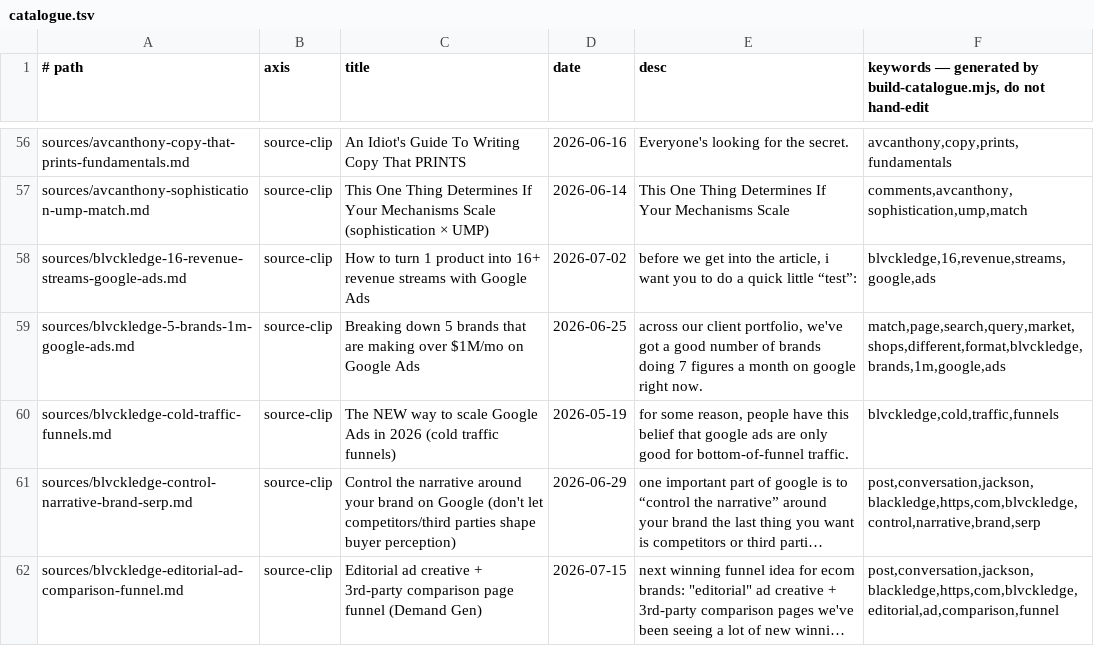
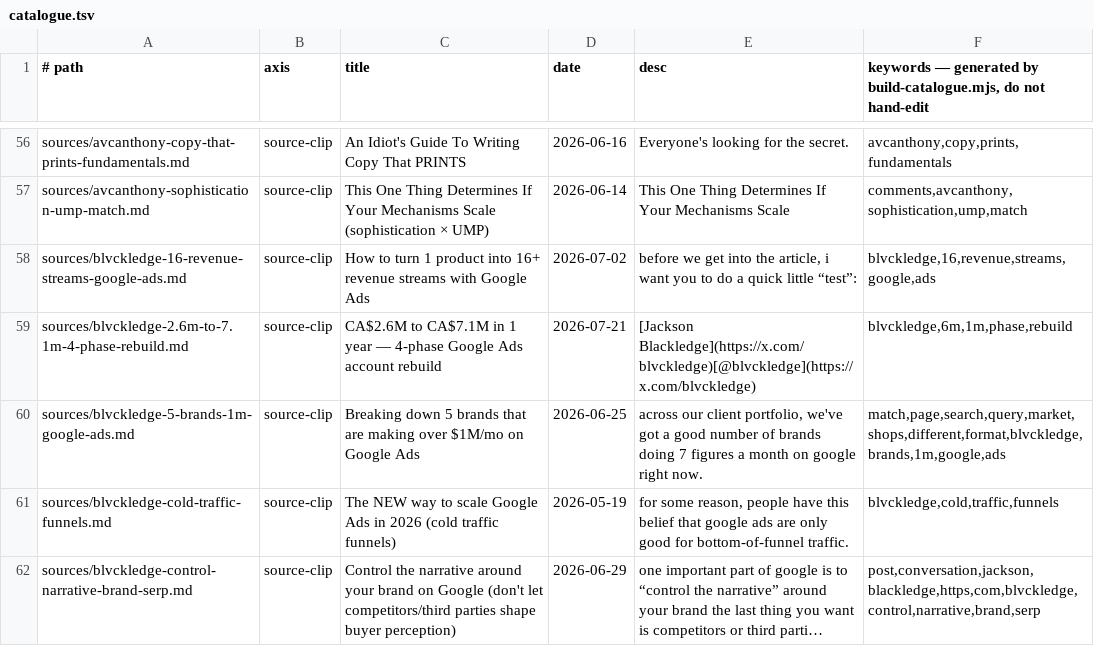
Before and after one commit to unicorn-monster/obsidian-huy, a TSV file: .brain/catalogue.tsv, drawn as a sheet; only a part is shown, gaps mark what is left out; the shorter side is filled out with more unchanged rows; long unchanged cells end in …; the diff covers the shown part only; the diff names each change by its address in the sheet, - before the commit and + after, or states it on an @@ line.

```diff
--- a/.brain/catalogue.tsv
+++ b/.brain/catalogue.tsv
+row 59: sources/blvckledge-2.6m-to-7.1m-4-phase-rebuild.md | source-clip | CA$2.6M to CA$7.1M in 1 year — 4-phase Google Ads account rebuild | 2026-07-21 | [Jackson Blackledge](https://x.com/blvckledge)[@blvckledge](https://x.com/blvckledge) | blvckledge,6m,1m,phase,rebuild
```
Also changed, not shown: 1 added row and 5 edited cells elsewhere in this file, .brain/topic-map.tsv, 6 other files.
